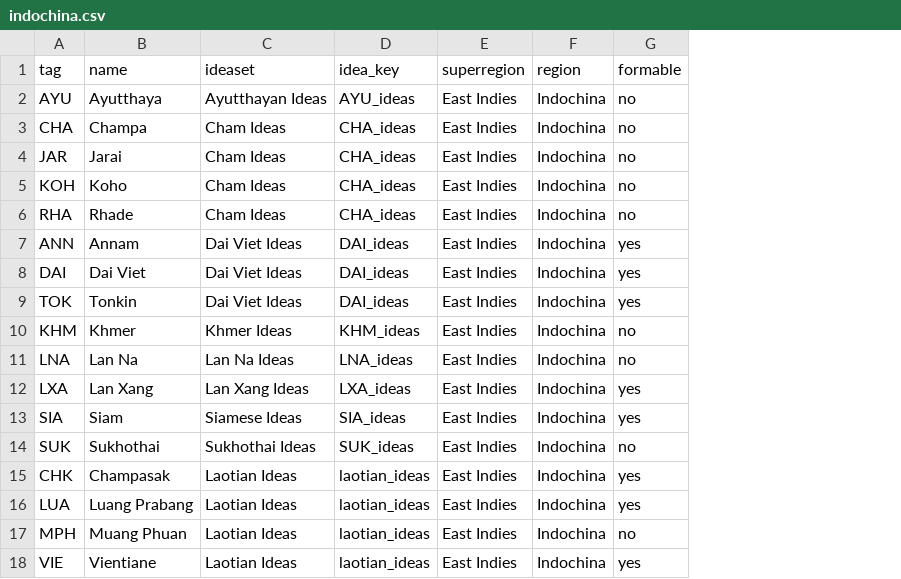
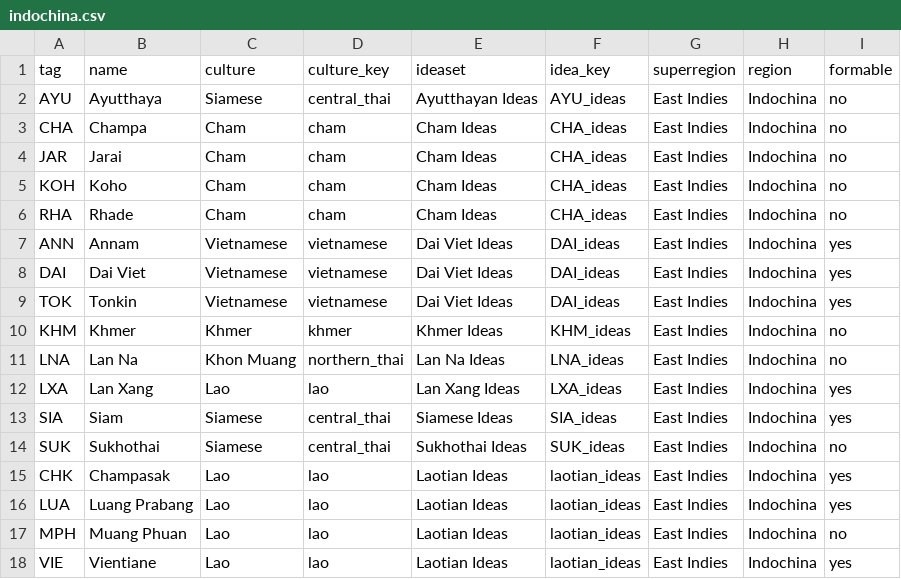
Before and after one commit to Ars-Belli/Ars-Belli-Mod, a CSV file: .tools/eu4/indochina.csv, drawn as a sheet; the diff names each change by its address in the sheet, - before the commit and + after, or states it on an @@ line.

Commit message:
EU4 NIs backport into EU5 for Indochina

```diff
--- a/.tools/eu4/indochina.csv
+++ b/.tools/eu4/indochina.csv
+column C (culture), rows 2-18: Siamese | Cham | Cham | Cham | Cham | Vietnamese | Vietnamese | Vietnamese | Khmer | Khon Muang | Lao | Siamese | Siamese | Lao | Lao | Lao | Lao
+column D (culture_key), rows 2-18: central_thai | cham | cham | cham | cham | vietnamese | vietnamese | vietnamese | khmer | northern_thai | lao | central_thai | central_thai | lao | lao | lao | lao
```
Also changed, not shown: 1 other file.
